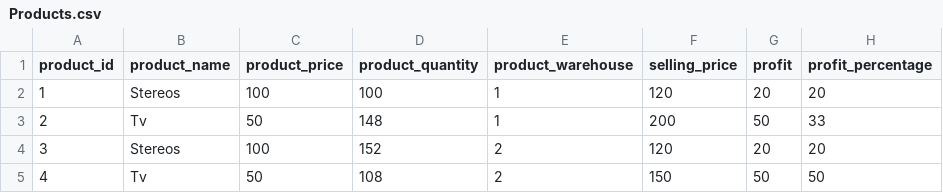
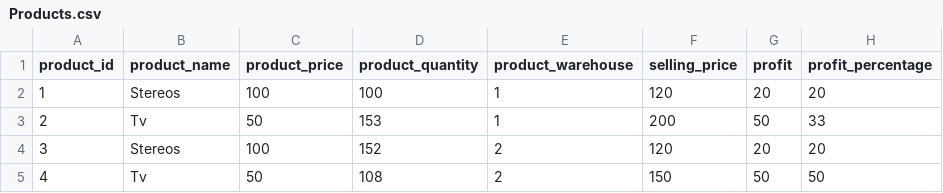
Before and after one commit to ranjithreddy-31/ASE-Assignment, a CSV file: Products.csv, drawn as a sheet.

```diff
--- a/Products.csv
+++ b/Products.csv
@@ -2,3 +2,3 @@ product_id,product_name,product_price,product_quantity,product_warehouse,selling
 1,Stereos,100,100,1,120,20,20
-2,Tv,50,148,1,200,50,33
+2,Tv,50,153,1,200,50,33
 3,Stereos,100,152,2,120,20,20
```
Also changed, not shown: 4 other files.
